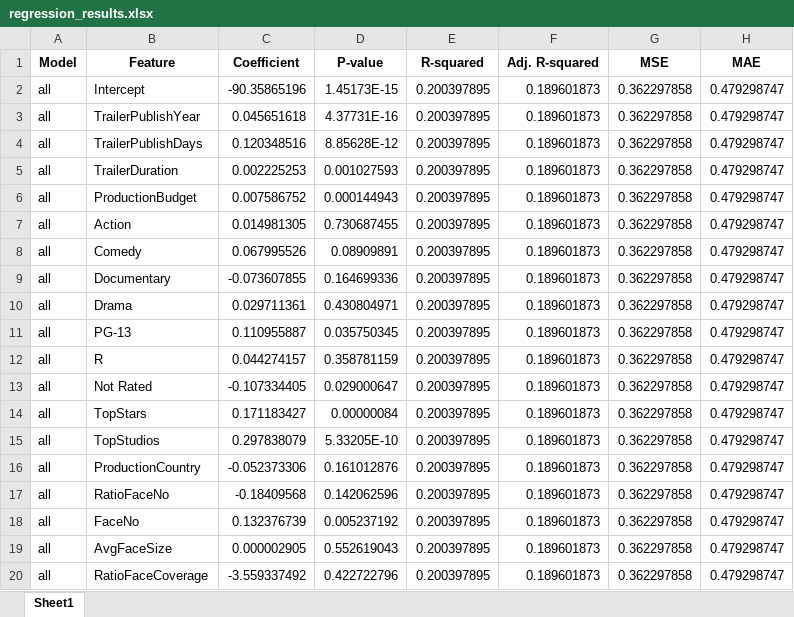
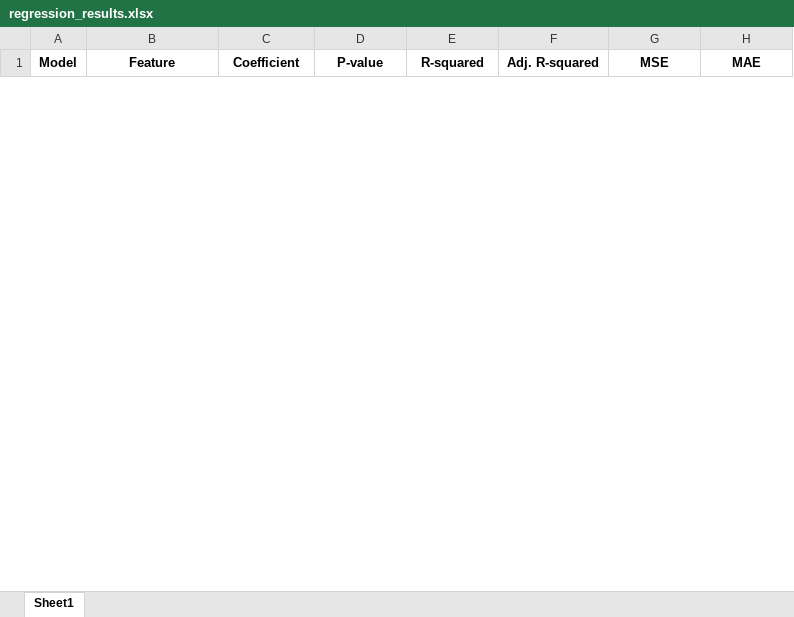
Before and after one commit to aabdulhu/movie_comment_analyzer, an Excel workbook: regression_results.xlsx, sheet Sheet1, drawn as a sheet; only a part is shown; values as stored, in another font and other column widths than the file's, no borders; removed rows and columns are numbered as before the commit, all else as after; the diff covers the shown part only; the diff names each change by its address in the sheet, - before the commit and + after, or states it on an @@ line.

```diff
--- a/regression_results.xlsx (sheet Sheet1)
+++ b/regression_results.xlsx (sheet Sheet1)
-row 2: all | Intercept | -90.35865196 | 1.45173E-15 | 0.200397895 | 0.189601873 | 0.362297858 | 0.479298747
-row 3: all | TrailerPublishYear | 0.045651618 | 4.37731E-16 | 0.200397895 | 0.189601873 | 0.362297858 | 0.479298747
-row 4: all | TrailerPublishDays | 0.120348516 | 8.85628E-12 | 0.200397895 | 0.189601873 | 0.362297858 | 0.479298747
-row 5: all | TrailerDuration | 0.002225253 | 0.001027593 | 0.200397895 | 0.189601873 | 0.362297858 | 0.479298747
-row 6: all | ProductionBudget | 0.007586752 | 0.000144943 | 0.200397895 | 0.189601873 | 0.362297858 | 0.479298747
-row 7: all | Action | 0.014981305 | 0.730687455 | 0.200397895 | 0.189601873 | 0.362297858 | 0.479298747
-row 8: all | Comedy | 0.067995526 | 0.08909891 | 0.200397895 | 0.189601873 | 0.362297858 | 0.479298747
-row 9: all | Documentary | -0.073607855 | 0.164699336 | 0.200397895 | 0.189601873 | 0.362297858 | 0.479298747
-row 10: all | Drama | 0.029711361 | 0.430804971 | 0.200397895 | 0.189601873 | 0.362297858 | 0.479298747
-row 11: all | PG-13 | 0.110955887 | 0.035750345 | 0.200397895 | 0.189601873 | 0.362297858 | 0.479298747
-row 12: all | R | 0.044274157 | 0.358781159 | 0.200397895 | 0.189601873 | 0.362297858 | 0.479298747
-row 13: all | Not Rated | -0.107334405 | 0.029000647 | 0.200397895 | 0.189601873 | 0.362297858 | 0.479298747
-row 14: all | TopStars | 0.171183427 | 0.00000084 | 0.200397895 | 0.189601873 | 0.362297858 | 0.479298747
-row 15: all | TopStudios | 0.297838079 | 5.33205E-10 | 0.200397895 | 0.189601873 | 0.362297858 | 0.479298747
-row 16: all | ProductionCountry | -0.052373306 | 0.161012876 | 0.200397895 | 0.189601873 | 0.362297858 | 0.479298747
-row 17: all | RatioFaceNo | -0.18409568 | 0.142062596 | 0.200397895 | 0.189601873 | 0.362297858 | 0.479298747
-row 18: all | FaceNo | 0.132376739 | 0.005237192 | 0.200397895 | 0.189601873 | 0.362297858 | 0.479298747
-row 19: all | AvgFaceSize | 0.000002905 | 0.552619043 | 0.200397895 | 0.189601873 | 0.362297858 | 0.479298747
-row 20: all | RatioFaceCoverage | -3.559337492 | 0.422722796 | 0.200397895 | 0.189601873 | 0.362297858 | 0.479298747
```
Also changed, not shown: 47 added rows and 13 removed rows elsewhere in this sheet, 7 other files.
